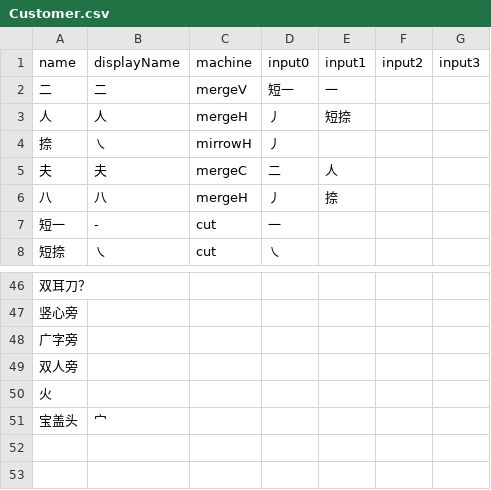
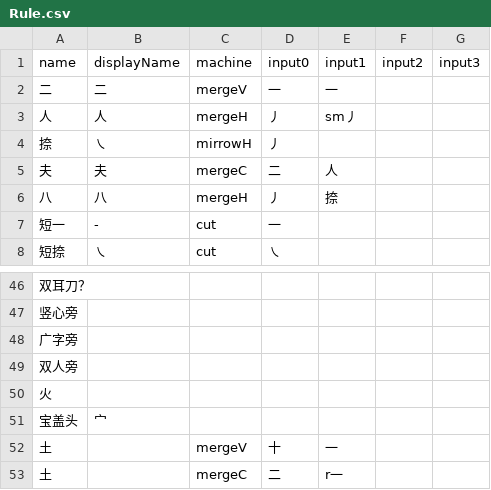
Before and after one commit to shshwdr/hanziMaker, a CSV file: Assets/Resources/csv/Rule.csv (was Assets/Resources/csv/Customer.csv), drawn as a sheet; only a part is shown, gaps mark what is left out.

```diff
--- a/Assets/Resources/csv/Customer.csv
+++ b/Assets/Resources/csv/Rule.csv
@@ -1,4 +1,4 @@
 name,displayName,machine,input0,input1,input2,input3
-二,二,mergeV,短一,一,,
-人,人,mergeH,丿,短捺,,
+二,二,mergeV,一,一,,
+人,人,mergeH,丿,sm丿,,
 捺,㇏,mirrowH,丿,,,
@@ -51 +51,3 @@
 宝盖头,宀,,,,,
+土,,mergeV,十,一,,
+土,,mergeC,二,r一,,
```
Also changed, not shown: 25 other files.
